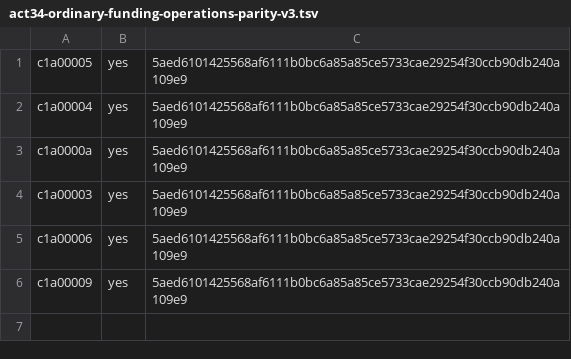
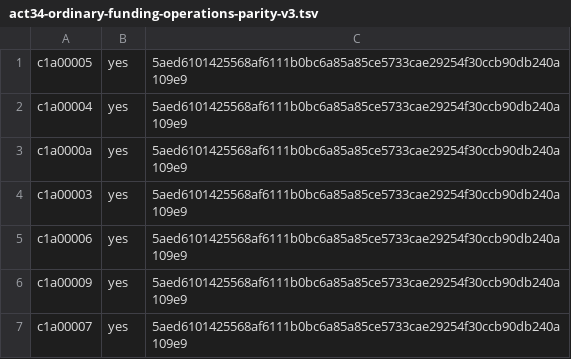
Before and after one commit to ottojung/viche, a TSV file: records/ballots/act34-ordinary-funding-operations-parity-v3.tsv, drawn as a sheet; the diff names each change by its address in the sheet, - before the commit and + after, or states it on an @@ line.

Commit message:
Integrate delivery/ballot-c1a00007-parity-v3-recovery-20261124 (c1a00007): Recovery merge: c1a00007 parity-v3 YES ballot row on current main
Landed by the integration queue (Act 31) as one candidate on main 589fed8c0a7e.

Delivery-Branch: delivery/ballot-c1a00007-parity-v3-recovery-20261124
Delivery-Head: 1c7abe225148922566c07286d30ed32970a42c5e
Proposed-By: c1a00007
Reviewed-By: none (additive records, Act 31 §3)
Integrated-By: government/integrator.py (Act 31)

```diff
--- a/records/ballots/act34-ordinary-funding-operations-parity-v3.tsv
+++ b/records/ballots/act34-ordinary-funding-operations-parity-v3.tsv
+row 7: c1a00007 | yes | 5aed6101425568af6111b0bc6a85a85ce5733cae29254f30ccb90db240a109e9
```
